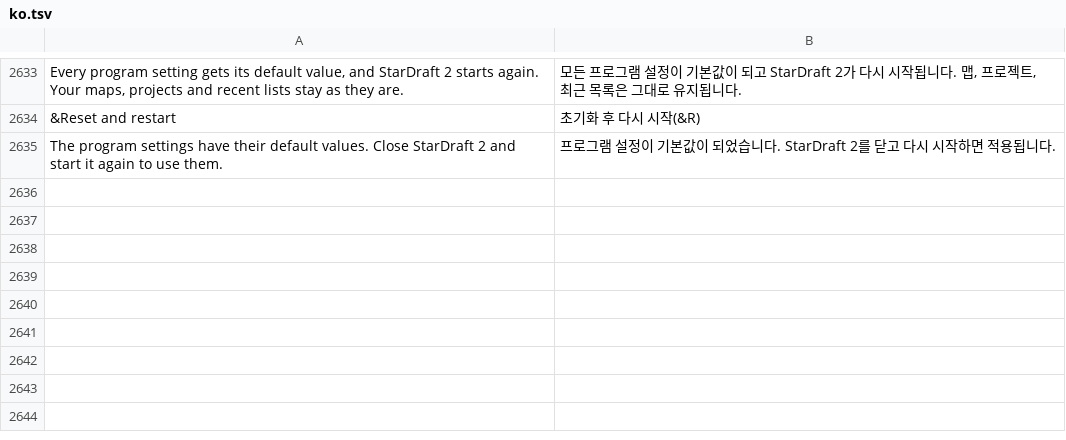
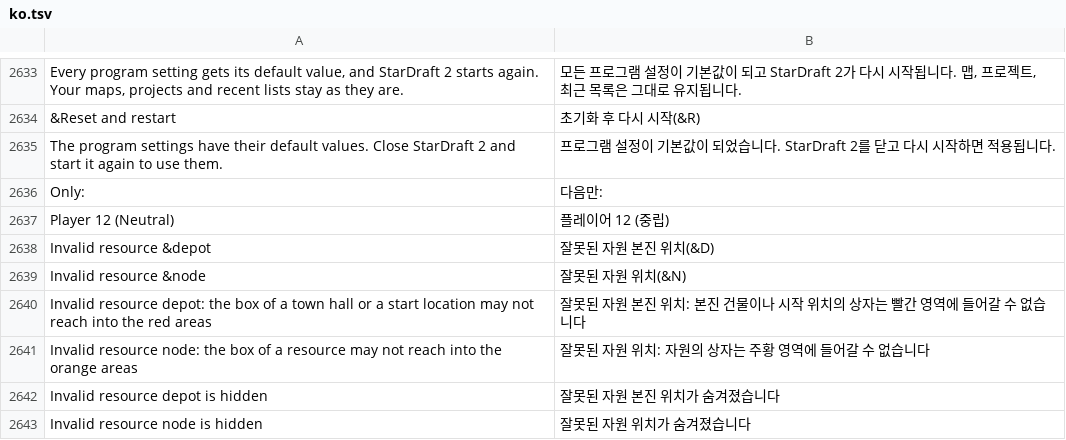
Before and after one commit to stardraft-editor/stardraft, a TSV file: apps/editor/res/lang/ko.tsv, drawn as a sheet; only a part is shown, gaps mark what is left out; the diff names each change by its address in the sheet, - before the commit and + after, or states it on an @@ line.

Commit message:
Map feedback: Ctrl+arrows move the selected units by 16 pixels (Fixes GitHub #186). A unit paste follows the symmetry, as placing does: the copy at its mirror images and turns too (Fixes GitHub #182). View > Overlays > Invalid resource depot and Invalid resource node: the areas where the 3-tile distance between town halls and resources refuses a unit (Fixes GitHub #181). A mod's race word (Askosi, Forerunner) is not in front of its unit names in the palette (Fixes GitHub #184). File > Export map image: Units: all units, or only the start locations and Player 12's (Neutral) units (Fixes GitHub #185)

```diff
--- a/apps/editor/res/lang/ko.tsv
+++ b/apps/editor/res/lang/ko.tsv
+row 2636: Only: | 다음만:
+row 2637: Player 12 (Neutral) | 플레이어 12 (중립)
+row 2638: Invalid resource &depot | 잘못된 자원 본진 위치(&D)
+row 2639: Invalid resource &node | 잘못된 자원 위치(&N)
+row 2640: Invalid resource depot: the box of a town hall or a start location may not reach into the red areas | 잘못된 자원 본진 위치: 본진 건물이나 시작 위치의 상자는 빨간 영역에 들어갈 수 없습니다
+row 2641: Invalid resource node: the box of a resource may not reach into the orange areas | 잘못된 자원 위치: 자원의 상자는 주황 영역에 들어갈 수 없습니다
+row 2642: Invalid resource depot is hidden | 잘못된 자원 본진 위치가 숨겨졌습니다
+row 2643: Invalid resource node is hidden | 잘못된 자원 위치가 숨겨졌습니다
```
Also changed, not shown: 15 other files.
